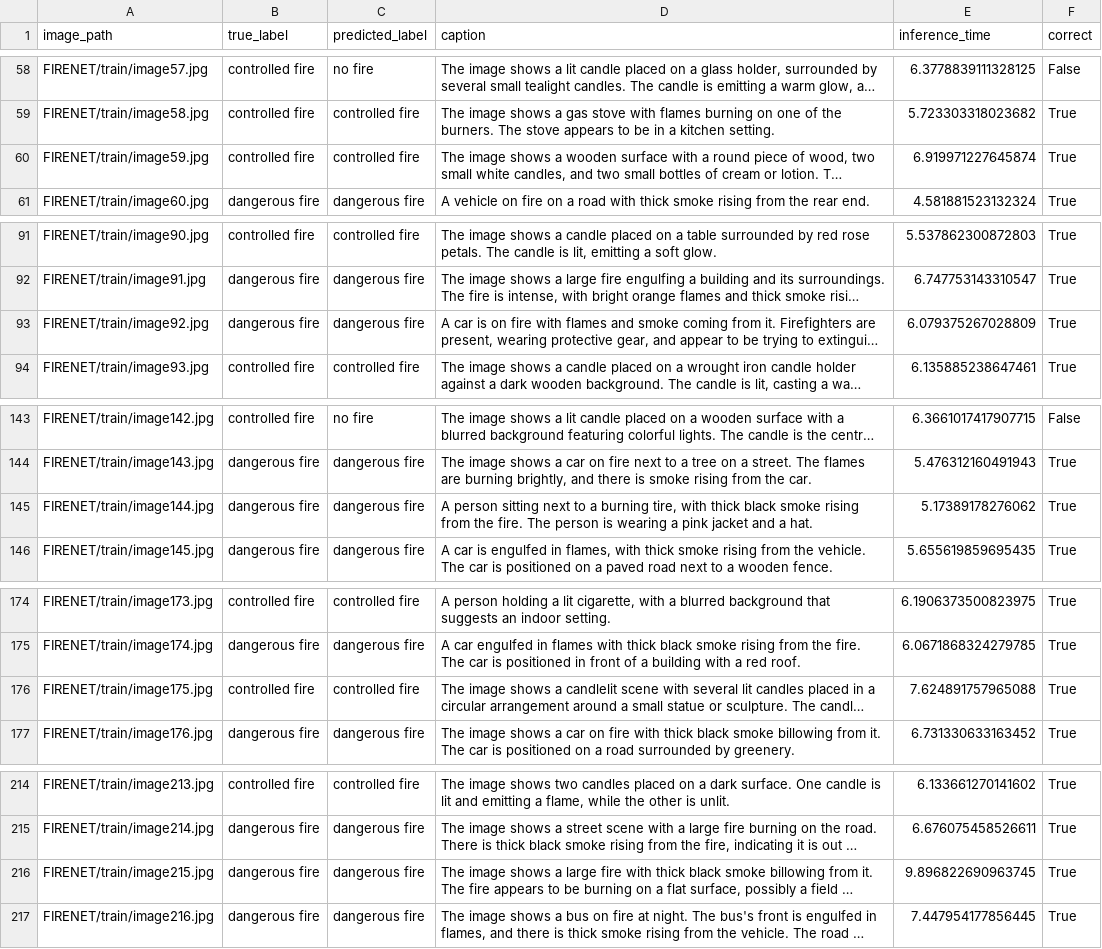
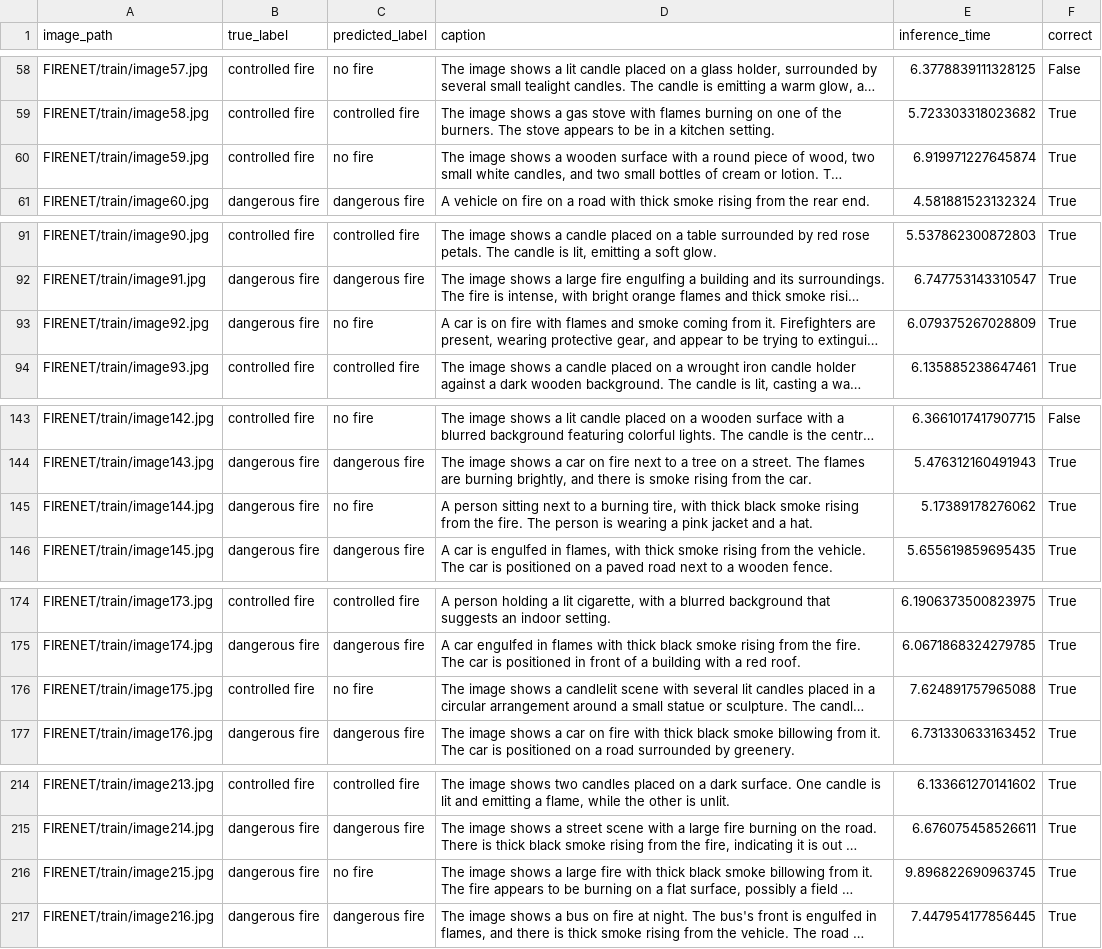
Before and after one commit to tmdeptrai/ContextFire-VLM, a CSV file: vlm_finetune/qwen2.5_vl_3B_org.csv (was vlm_finetune/qwen2.5_vl_3B.csv), drawn as a sheet; only a part is shown, gaps mark what is left out; long unchanged cells end in …; the diff covers the shown part only; the diff names each change by its address in the sheet, - before the commit and + after, or states it on an @@ line.

```diff
--- a/vlm_finetune/qwen2.5_vl_3B.csv
+++ b/vlm_finetune/qwen2.5_vl_3B_org.csv
-C60 (predicted_label): controlled fire
+C60 (predicted_label): no fire
-C93 (predicted_label): dangerous fire
+C93 (predicted_label): no fire
-C145 (predicted_label): dangerous fire
+C145 (predicted_label): no fire
-C176 (predicted_label): controlled fire
+C176 (predicted_label): no fire
-C216 (predicted_label): dangerous fire
+C216 (predicted_label): no fire
```
Also changed, not shown: 41 edited cells elsewhere in this file, FIRENET.csv, vlm_finetune/qwen2.5_vl_3B_FINE_TUNED_results.csv, 2 other files.
